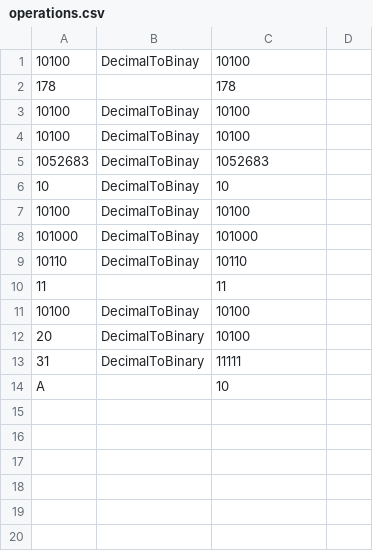
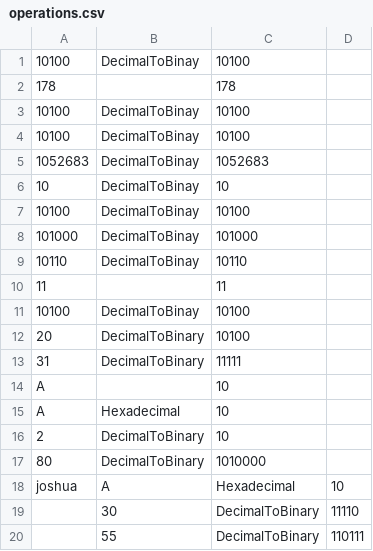
Before and after one commit to angela-pz/oop_pw2_ext_2425, a CSV file: files/operations.csv, drawn as a sheet; the diff names each change by its address in the sheet, - before the commit and + after, or states it on an @@ line.

```diff
--- a/files/operations.csv
+++ b/files/operations.csv
+row 15: A | Hexadecimal | 10
+row 16: 2 | DecimalToBinary | 10
+row 17: 80 | DecimalToBinary | 1010000
+row 18: joshua | A | Hexadecimal | 10
+row 19:  | 30 | DecimalToBinary | 11110
+row 20:  | 55 | DecimalToBinary | 110111
```
Also changed, not shown: files/user.csv, 3 other files.
